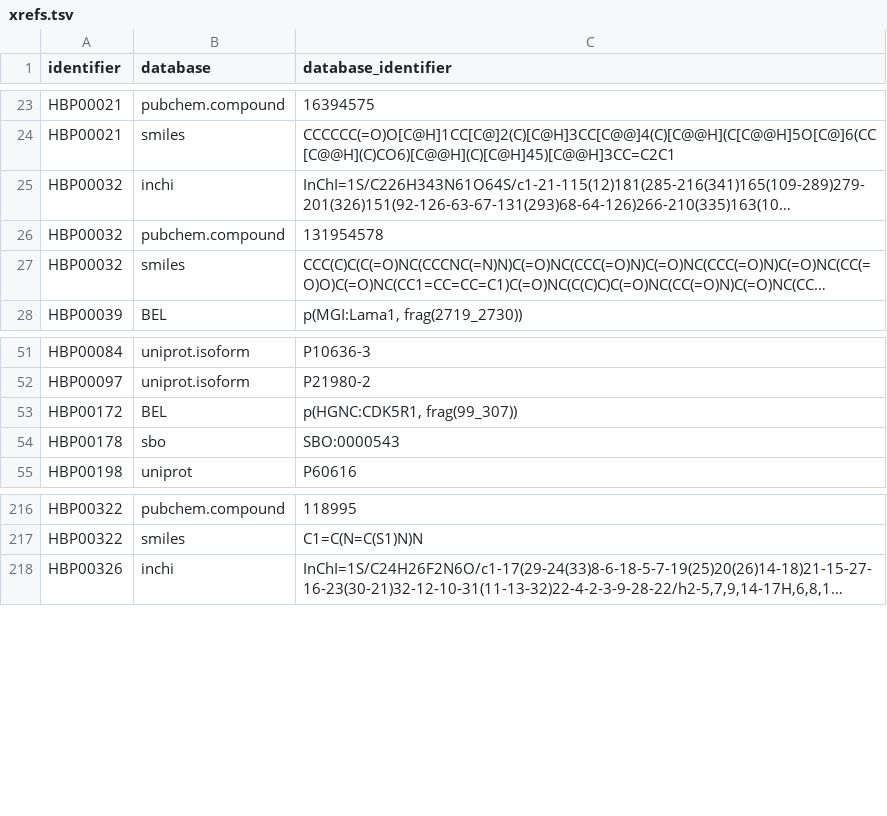
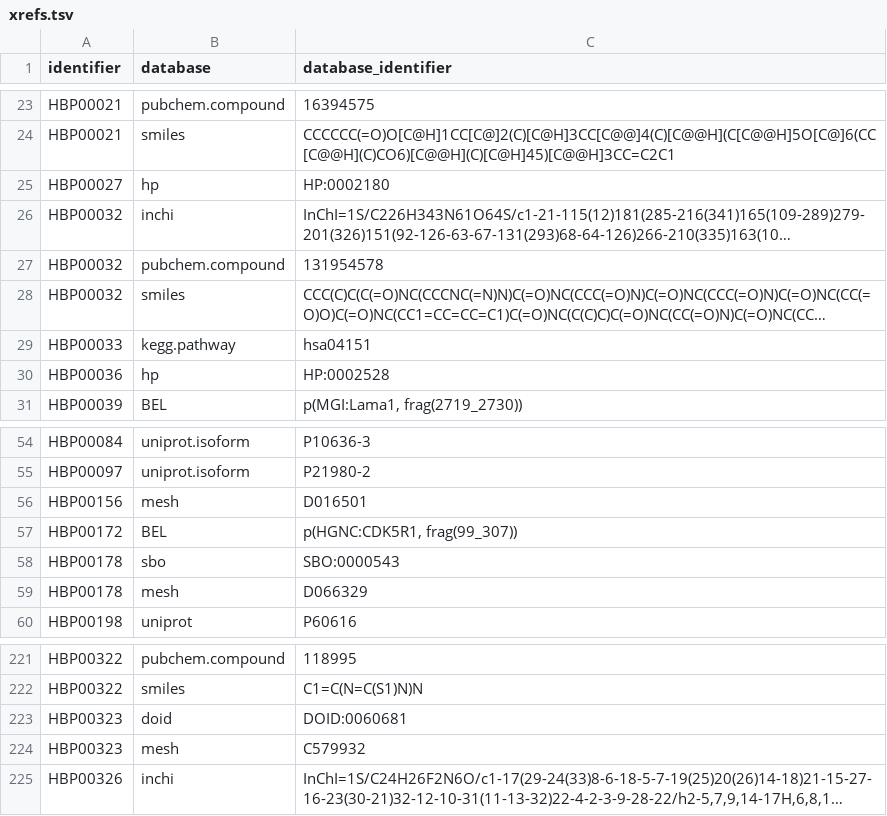
Before and after one commit to pharmacome/conso, a TSV file: xrefs.tsv, drawn as a sheet; only a part is shown, gaps mark what is left out; long unchanged cells end in …; the diff names each change by its address in the sheet, - before the commit and + after, or states it on an @@ line.

Commit message:
Add xrefs suggested by Christian

```diff
--- a/xrefs.tsv
+++ b/xrefs.tsv
+row 25: HBP00027 | hp | HP:0002180
+row 29: HBP00033 | kegg.pathway | hsa04151
+row 30: HBP00036 | hp | HP:0002528
+row 56: HBP00156 | mesh | D016501
+row 59: HBP00178 | mesh | D066329
+row 223: HBP00323 | doid | DOID:0060681
+row 224: HBP00323 | mesh | C579932
```
